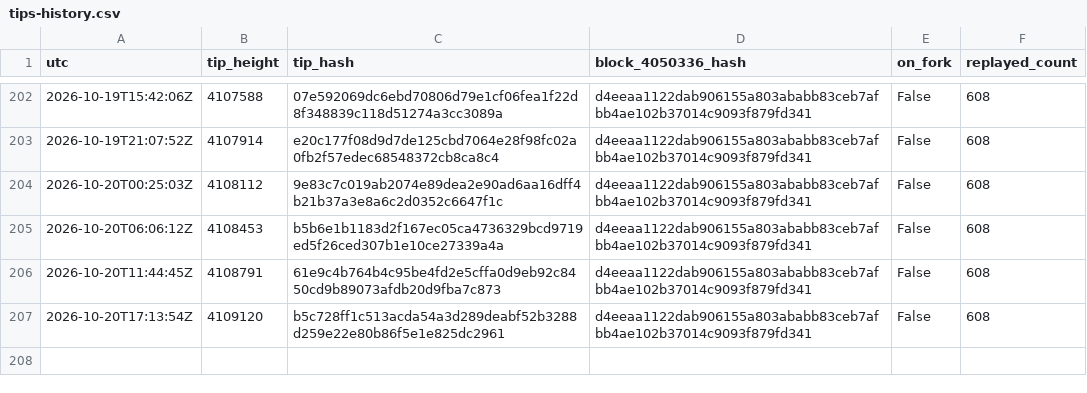
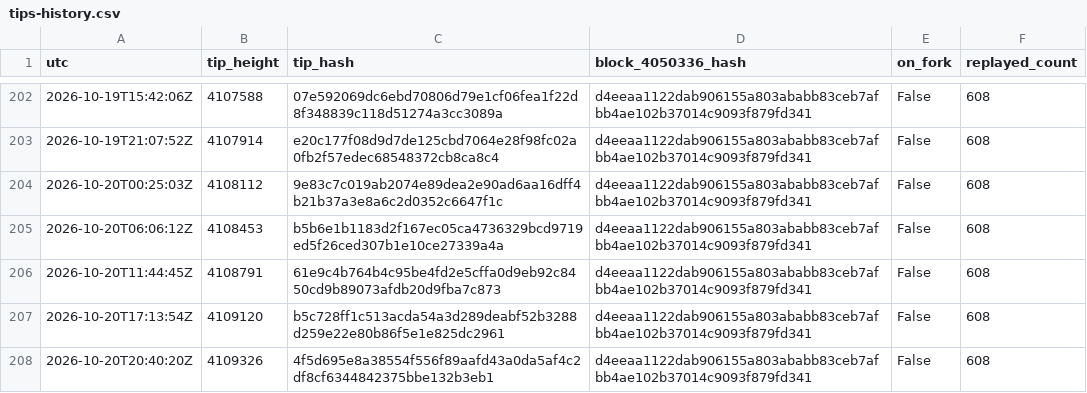
Before and after one commit to orangesurf/liquid-transaction-replay-monitor, a CSV file: monitor/tips-history.csv, drawn as a sheet; only a part is shown, gaps mark what is left out; the diff names each change by its address in the sheet, - before the commit and + after, or states it on an @@ line.

```diff
--- a/monitor/tips-history.csv
+++ b/monitor/tips-history.csv
+row 208: 2026-10-20T20:40:20Z | 4109326 | 4f5d695e8a38554f556f89aafd43a0da5af4c2df8cf6344842375bbe132b3eb1 | d4eeaa1122dab906155a803ababb83ceb7afbb4ae102b37014c9093f879fd341 | False | 608
```
Also changed, not shown: 2 other files.
